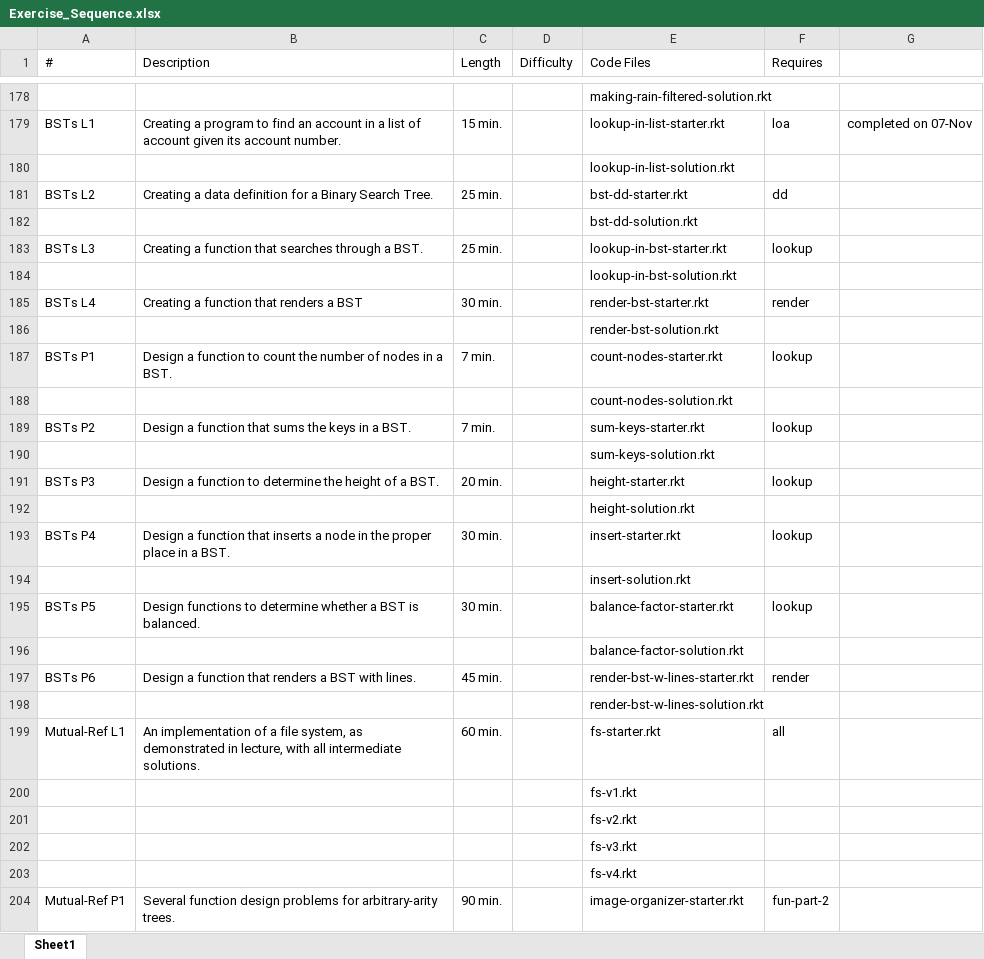
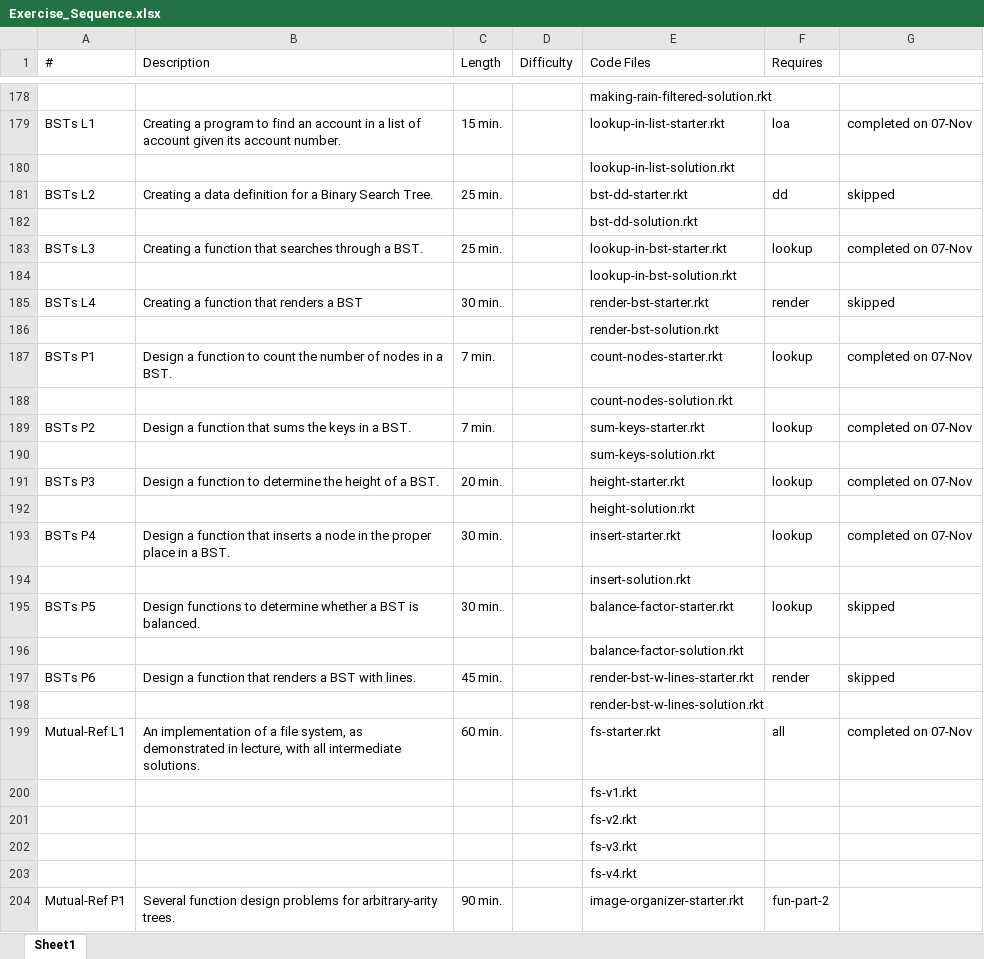
Before and after one commit to carbonleakage/HtDF_exercises, an Excel workbook: Exercise_Sequence.xlsx, sheet Sheet1, drawn as a sheet; only a part is shown, gaps mark what is left out; values as stored, in another font and other column widths than the file's, no borders; the diff names each change by its address in the sheet, - before the commit and + after, or states it on an @@ line.

```diff
--- a/Exercise_Sequence.xlsx (sheet Sheet1)
+++ b/Exercise_Sequence.xlsx (sheet Sheet1)
-G181: (empty)
+G181: skipped
-G183: (empty)
+G183: completed on 07-Nov
-G185: (empty)
+G185: skipped
-G187: (empty)
+G187: completed on 07-Nov
-G189: (empty)
+G189: completed on 07-Nov
-G191: (empty)
+G191: completed on 07-Nov
-G193: (empty)
+G193: completed on 07-Nov
-G195: (empty)
+G195: skipped
-G197: (empty)
+G197: skipped
-G199: (empty)
+G199: completed on 07-Nov
```
Also changed, not shown: 10 other files.
